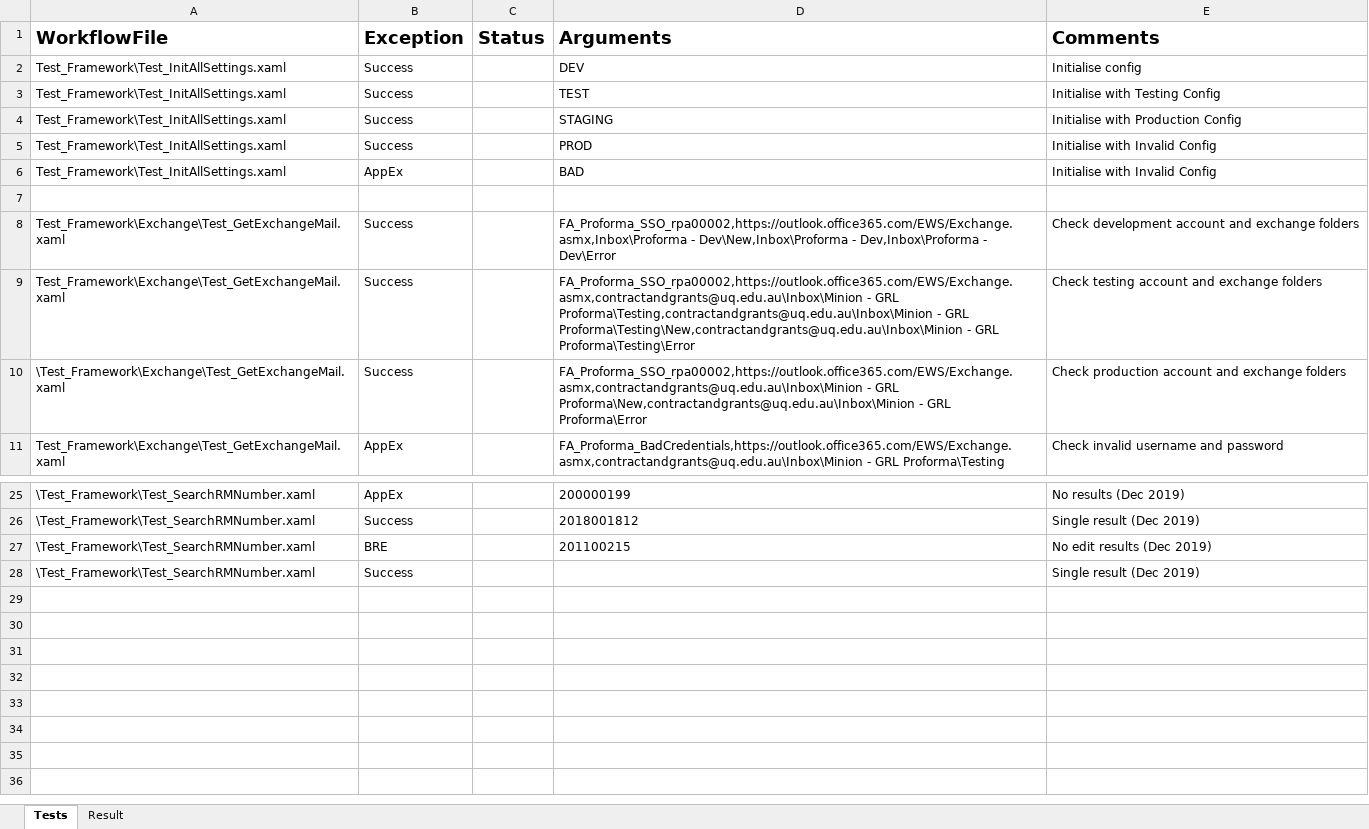
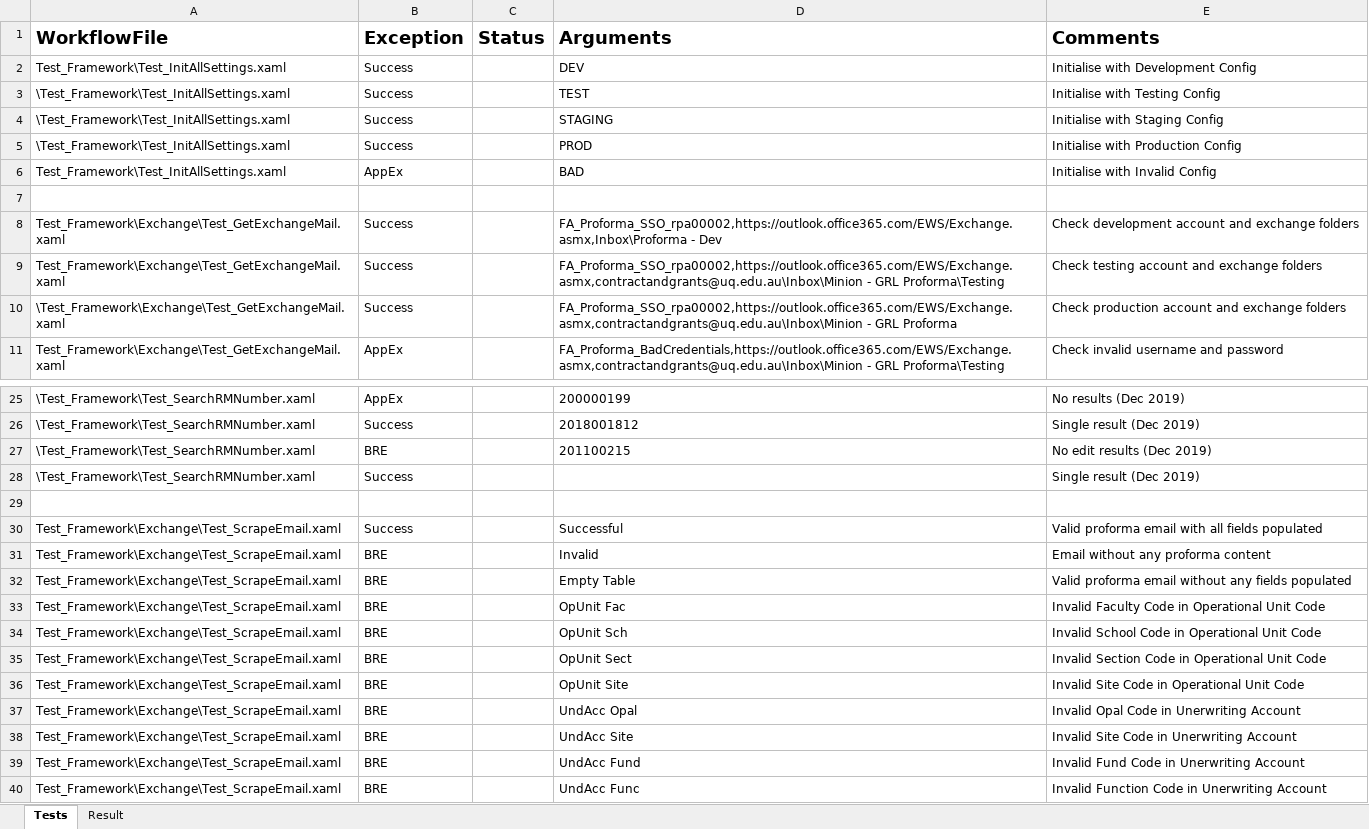
Before and after one commit to uqmgupt1/RpaUiPathProcess, an Excel workbook: Processes/FA_ChartStringProformaDetail/Test_Framework/_Tests.xlsx, sheet Tests, drawn as a sheet; only a part is shown, gaps mark what is left out; values as stored, in another font and other column widths than the file's, no borders; the diff names each change by its address in the sheet, - before the commit and + after, or states it on an @@ line.

Commit message:
Reset project to run Main.xaml and finished building Scrape test case with embedded email bodies

```diff
--- a/Processes/FA_ChartStringProformaDetail/Test_Framework/_Tests.xlsx (sheet Tests)
+++ b/Processes/FA_ChartStringProformaDetail/Test_Framework/_Tests.xlsx (sheet Tests)
-E2 (Comments): Initialise config
+E2 (Comments): Initialise with Development Config
-A3:A5 (WorkflowFile): Test_Framework\Test_InitAllSettings.xaml
+A3:A5 (WorkflowFile): \Test_Framework\Test_InitAllSettings.xaml
-E4 (Comments): Initialise with Production Config
+E4 (Comments): Initialise with Staging Config
-E5 (Comments): Initialise with Invalid Config
+E5 (Comments): Initialise with Production Config
-D8 (Arguments): FA_Proforma_SSO_rpa00002,https://outlook.office365.com/EWS/Exchange.asmx,Inbox\Proforma - Dev\New,Inbox\Proforma - Dev,Inbox\Proforma - Dev\Error
+D8 (Arguments): FA_Proforma_SSO_rpa00002,https://outlook.office365.com/EWS/Exchange.asmx,Inbox\Proforma - Dev
-D9 (Arguments): …- GRL Proforma\Testing,contractandgrants@uq.edu.au\Inbox\Minion - GRL Proforma\Testing\New,contractandgrants@uq.edu.au\Inbox\Minion - GRL Proforma\Testing\Error
+D9 (Arguments): …- GRL Proforma\Testing
-D10 (Arguments): …- GRL Proforma\New,contractandgrants@uq.edu.au\Inbox\Minion - GRL Proforma\Error
+D10 (Arguments): …- GRL Proforma
+row 29: (empty)
+row 30: Test_Framework\Exchange\Test_ScrapeEmail.xaml | Success |  | Successful | Valid proforma email with all fields populated
+row 31: Test_Framework\Exchange\Test_ScrapeEmail.xaml | BRE |  | Invalid | Email without any proforma content
+row 32: Test_Framework\Exchange\Test_ScrapeEmail.xaml | BRE |  | Empty Table | Valid proforma email without any fields populated
+row 33: Test_Framework\Exchange\Test_ScrapeEmail.xaml | BRE |  | OpUnit Fac | Invalid Faculty Code in Operational Unit Code
+row 34: Test_Framework\Exchange\Test_ScrapeEmail.xaml | BRE |  | OpUnit Sch | Invalid School Code in Operational Unit Code
+row 35: Test_Framework\Exchange\Test_ScrapeEmail.xaml | BRE |  | OpUnit Sect | Invalid Section Code in Operational Unit Code
+row 36: Test_Framework\Exchange\Test_ScrapeEmail.xaml | BRE |  | OpUnit Site | Invalid Site Code in Operational Unit Code
+row 37: Test_Framework\Exchange\Test_ScrapeEmail.xaml | BRE |  | UndAcc Opal | Invalid Opal Code in Unerwriting Account
+row 38: Test_Framework\Exchange\Test_ScrapeEmail.xaml | BRE |  | UndAcc Site | Invalid Site Code in Unerwriting Account
+row 39: Test_Framework\Exchange\Test_ScrapeEmail.xaml | BRE |  | UndAcc Fund | Invalid Fund Code in Unerwriting Account
+row 40: Test_Framework\Exchange\Test_ScrapeEmail.xaml | BRE |  | UndAcc Func | Invalid Function Code in Unerwriting Account
```
Also changed, not shown: sheet Result, 5 other files.
